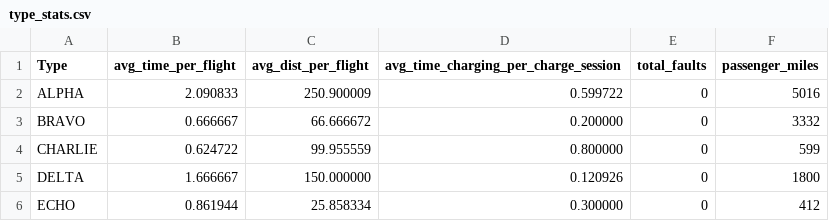
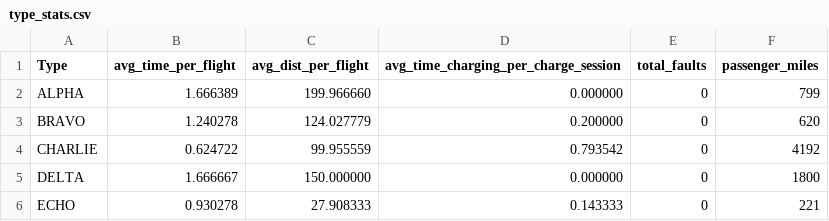
Before and after one commit to awright2009/sim, a CSV file: type_stats.csv, drawn as a sheet.

```diff
--- a/type_stats.csv
+++ b/type_stats.csv
@@ -1,6 +1,6 @@
 Type, avg_time_per_flight, avg_dist_per_flight, avg_time_charging_per_charge_session, total_faults, passenger_miles
-ALPHA,	2.090833, 250.900009, 0.599722, 0, 5016
-BRAVO,	0.666667, 66.666672, 0.200000, 0, 3332
-CHARLIE,	0.624722, 99.955559, 0.800000, 0, 599
-DELTA,	1.666667, 150.000000, 0.120926, 0, 1800
-ECHO,	0.861944, 25.858334, 0.300000, 0, 412
+ALPHA,	1.666389, 199.966660, 0.000000, 0, 799
+BRAVO,	1.240278, 124.027779, 0.200000, 0, 620
+CHARLIE,	0.624722, 99.955559, 0.793542, 0, 4192
+DELTA,	1.666667, 150.000000, 0.000000, 0, 1800
+ECHO,	0.930278, 27.908333, 0.143333, 0, 221
```
Also changed, not shown: vehicle_stats.csv.
